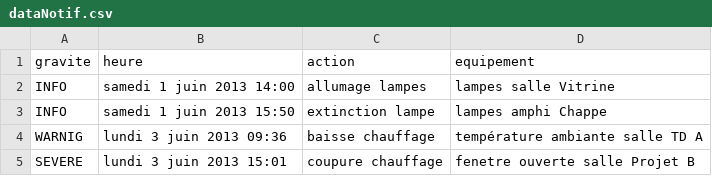
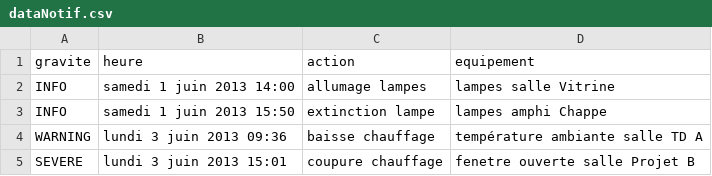
Before and after one commit to avienne/ElologU-GenDataBase, a CSV file: dataNotif.csv, drawn as a sheet.

```diff
--- a/dataNotif.csv
+++ b/dataNotif.csv
@@ -3,3 +3,3 @@ INFO;samedi 1 juin 2013 14:00;allumage lampes; lampes salle Vitrine
 INFO;samedi 1 juin 2013 15:50; extinction lampe; lampes amphi Chappe
-WARNIG;lundi 3 juin 2013 09:36;baisse chauffage;température ambiante salle TD A
+WARNING;lundi 3 juin 2013 09:36;baisse chauffage;température ambiante salle TD A
 SEVERE;lundi 3 juin 2013 15:01;coupure chauffage;fenetre ouverte salle Projet B
```
Also changed, not shown: 1 other file.
